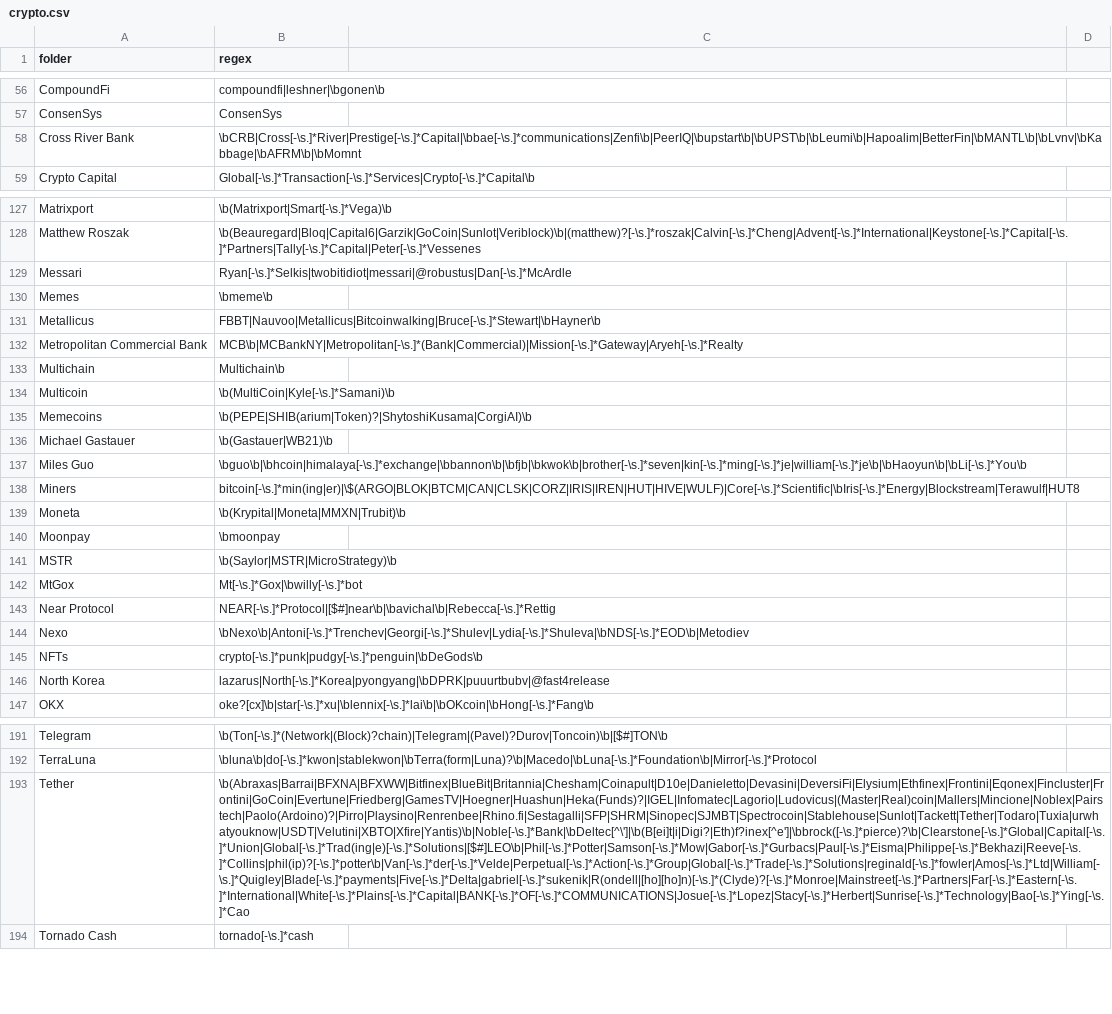
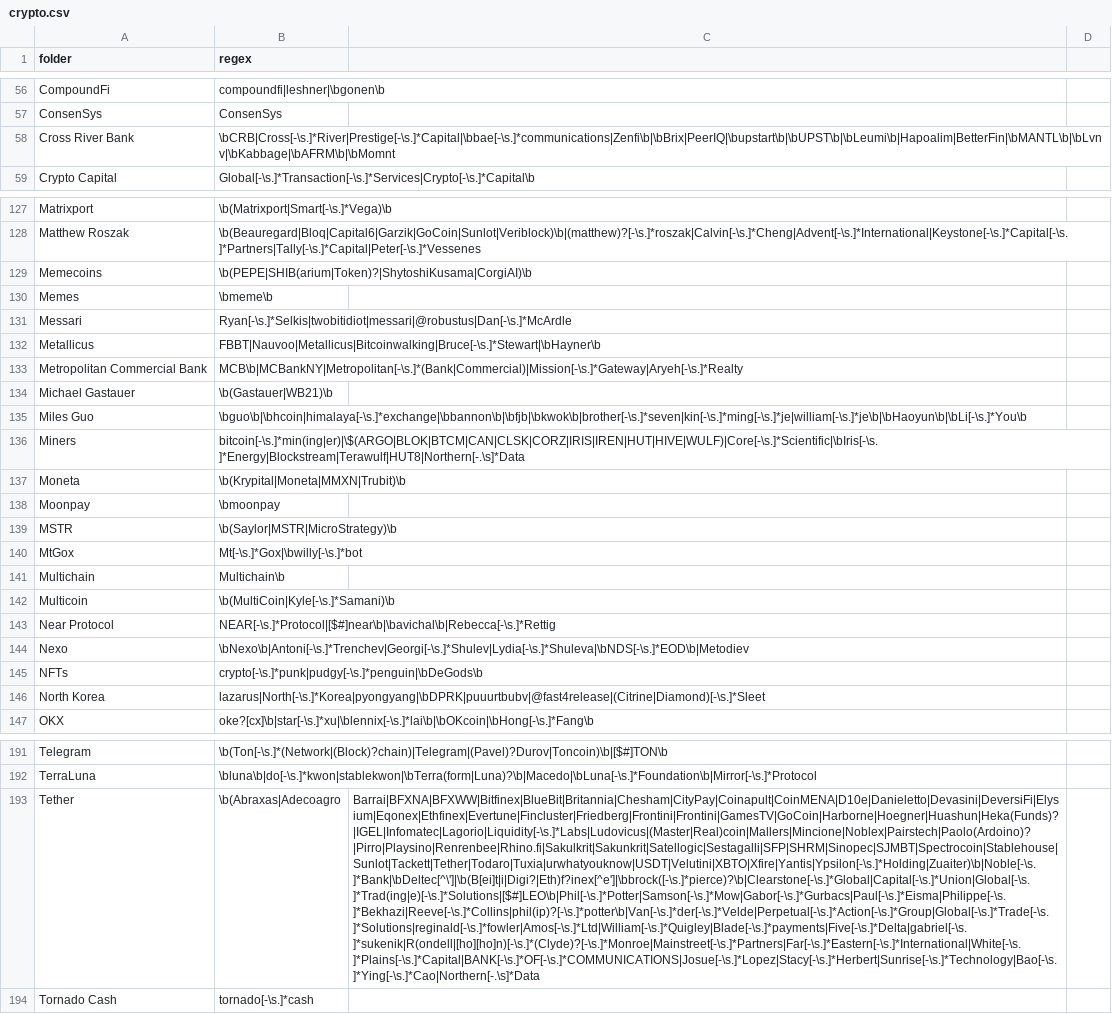
Before and after one commit to michelcrypt4d4mus/clown_sort, a CSV file: clown_sort/sorting_rules/crypto.csv, drawn as a sheet; only a part is shown, gaps mark what is left out; addresses are those after the commit; the diff covers the shown part only; the diff names each change by its address in the sheet, - before the commit and + after, or states it on an @@ line.

Commit message:
more rules

```diff
--- a/clown_sort/sorting_rules/crypto.csv
+++ b/clown_sort/sorting_rules/crypto.csv
-B58 (regex): \bCRB|Cross[-\s.]*River|Prestige[-\s.]*Capital|\bbae[-\s.]*communications|Zenfi\b|PeerIQ|\bupstart\b|\bUPST\b|\bLeumi\b|Hapoalim|BetterFin|\bMANTL\b|\bLvnv|\bKabbage|\bAFRM\b|\bMomnt
+B58 (regex): \bCRB|Cross[-\s.]*River|Prestige[-\s.]*Capital|\bbae[-\s.]*communications|Zenfi\b|\bBrix|PeerIQ|\bupstart\b|\bUPST\b|\bLeumi\b|Hapoalim|BetterFin|\bMANTL\b|\bLvnv|\bKabbage|\bAFRM\b|\bMomnt
@@ row 135 moved to row 129: Memecoins @@
-B136 (regex): bitcoin[-\s.]*min(ing|er)|\$(ARGO|BLOK|BTCM|CAN|CLSK|CORZ|IRIS|IREN|HUT|HIVE|WULF)|Core[-\s.]*Scientific|\bIris[-\s.]*Energy|Blockstream|Terawulf|HUT8
+B136 (regex): bitcoin[-\s.]*min(ing|er)|\$(ARGO|BLOK|BTCM|CAN|CLSK|CORZ|IRIS|IREN|HUT|HIVE|WULF)|Core[-\s.]*Scientific|\bIris[-\s.]*Energy|Blockstream|Terawulf|HUT8|Northern[-.\s]*Data
@@ row 133 moved to row 141: Multichain @@
@@ row 134 moved to row 142: Multicoin @@
-B146 (regex): lazarus|North[-\s.]*Korea|pyongyang|\bDPRK|puuurtbubv|@fast4release
+B146 (regex): lazarus|North[-\s.]*Korea|pyongyang|\bDPRK|puuurtbubv|@fast4release|(Citrine|Diamond)[-\s.]*Sleet
-B193 (regex): \b(Abraxas|Barrai|BFXNA|BFXWW|Bitfinex|BlueBit|Britannia|Chesham|Coinapult|D10e|Danieletto|Devasini|DeversiFi|Elysium|Ethfinex|Frontini|Eqonex|Fincluster|Frontini|GoCoin|Evertune|Friedberg|GamesTV|Hoegner|Huashun|Heka(Funds)?|IGEL|Infomatec|Lagorio|Ludovicus|(Master|Real)coin|Mallers|Mincione|Noblex|Pairstech|Paolo(Ardoino)?|Pirro|Playsino|Renrenbee|Rhino.fi|Sestagalli|SFP|SHRM|Sinopec|SJMBT|Spectrocoin|Stablehouse|Sunlot|Tackett|Tether|Todaro|Tuxia|urwhatyouknow|USDT|Velutini|XBTO|Xfire|Yantis)\b|Noble[-\s.]*Bank|\bDeltec[^\']|\b(B[ei]t|i|Digi?|Eth)f?inex[^e']|\bbrock([-\s.]*pierce)?\b|Clearstone[-\s.]*Global|Capital[-\s.]*Union|Global[-\s.]*Trad(ing|e)[-\s.]*Solutions|[$#]LEO\b|Phil[-\s.]*Potter|Samson[-\s.]*Mow|Gabor[-\s.]*Gurbacs|Paul[-\s.]*Eisma|Philippe[-\s.]*Bekhazi|Reeve[-\s.]*Collins|phil(ip)?[-\s.]*potter\b|Van[-\s.]*der[-\s.]*Velde|Perpetual[-\s.]*Action[-\s.]*Group|Global[-\s.]*Trade[-\s.]*Solutions|reginald[-\s.]*fowler|Amos[-\s.]*Ltd|William[-\s.]*Quigley|Blade[-\s.]*payments|Five[-\s.]*Delta|gabriel[-\s.]*sukenik|R(ondell|[ho][ho]n)[-\s.]*(Clyde)?[-\s.]*Monroe|Mainstreet[-\s.]*Partners|Far[-\s.]*Eastern[-\s.]*International|White[-\s.]*Plains[-\s.]*Capital|BANK[-\s.]*OF[-\s.]*COMMUNICATIONS|Josue[-\s.]*Lopez|Stacy[-\s.]*Herbert|Sunrise[-\s.]*Technology|Bao[-\s.]*Ying[-\s.]*Cao
+B193 (regex): \b(Abraxas|Adecoagro
-C193: (empty)
+C193: Barrai|BFXNA|BFXWW|Bitfinex|BlueBit|Britannia|Chesham|CityPay|Coinapult|CoinMENA|D10e|Danieletto|Devasini|DeversiFi|Elysium|Eqonex|Ethfinex|Evertune|Fincluster|Friedberg|Frontini|Frontini|GamesTV|GoCoin|Harborne|Hoegner|Huashun|Heka(Funds)?|IGEL|Infomatec|Lagorio|Liquidity[-\s.]*Labs|Ludovicus|(Master|Real)coin|Mallers|Mincione|Noblex|Pairstech|Paolo(Ardoino)?|Pirro|Playsino|Renrenbee|Rhino.fi|Sakulkrit|Sakunkrit|Satellogic|Sestagalli|SFP|SHRM|Sinopec|SJMBT|Spectrocoin|Stablehouse|Sunlot|Tackett|Tether|Todaro|Tuxia|urwhatyouknow|USDT|Velutini|XBTO|Xfire|Yantis|Ypsilon[-\s.]*Holding|Zuaiter)\b|Noble[-\s.]*Bank|\bDeltec[^\']|\b(B[ei]t|i|Digi?|Eth)f?inex[^e']|\bbrock([-\s.]*pierce)?\b|Clearstone[-\s.]*Global|Capital[-\s.]*Union|Global[-\s.]*Trad(ing|e)[-\s.]*Solutions|[$#]LEO\b|Phil[-\s.]*Potter|Samson[-\s.]*Mow|Gabor[-\s.]*Gurbacs|Paul[-\s.]*Eisma|Philippe[-\s.]*Bekhazi|Reeve[-\s.]*Collins|phil(ip)?[-\s.]*potter\b|Van[-\s.]*der[-\s.]*Velde|Perpetual[-\s.]*Action[-\s.]*Group|Global[-\s.]*Trade[-\s.]*Solutions|reginald[-\s.]*fowler|Amos[-\s.]*Ltd|William[-\s.]*Quigley|Blade[-\s.]*payments|Five[-\s.]*Delta|gabriel[-\s.]*sukenik|R(ondell|[ho][ho]n)[-\s.]*(Clyde)?[-\s.]*Monroe|Mainstreet[-\s.]*Partners|Far[-\s.]*Eastern[-\s.]*International|White[-\s.]*Plains[-\s.]*Capital|BANK[-\s.]*OF[-\s.]*COMMUNICATIONS|Josue[-\s.]*Lopez|Stacy[-\s.]*Herbert|Sunrise[-\s.]*Technology|Bao[-\s.]*Ying[-\s.]*Cao|Northern[-.\s]*Data
```
Also changed, not shown: 1 edited cell elsewhere in this file.
